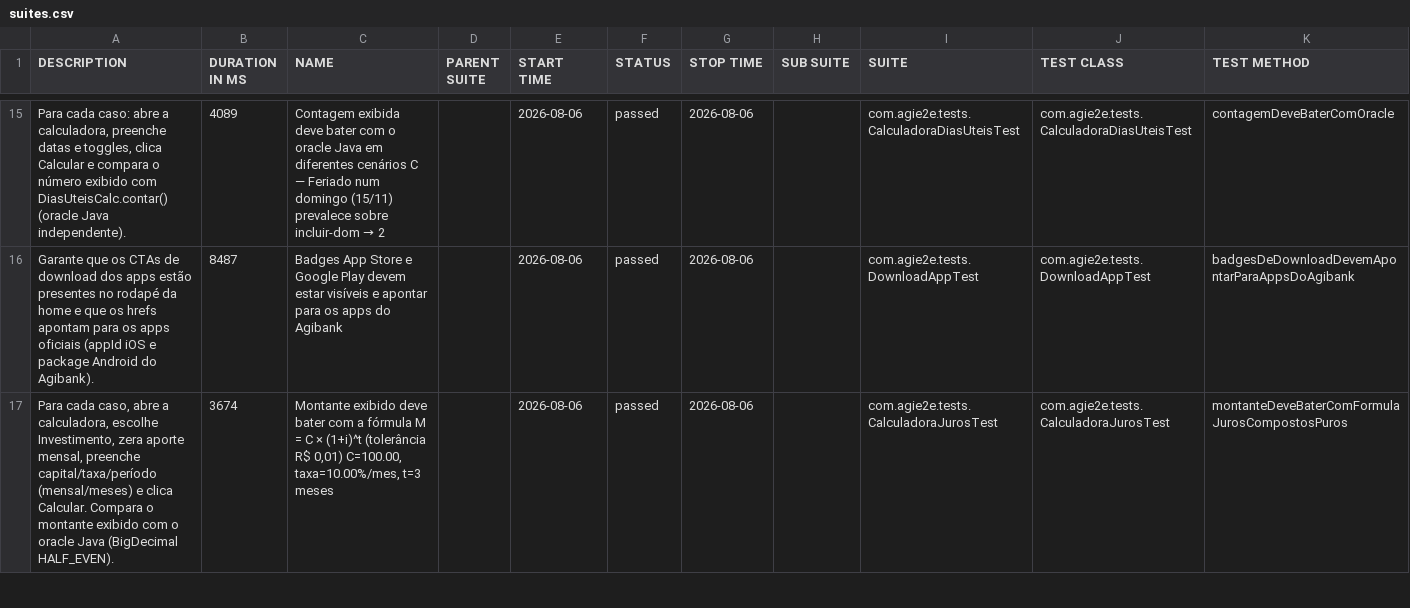
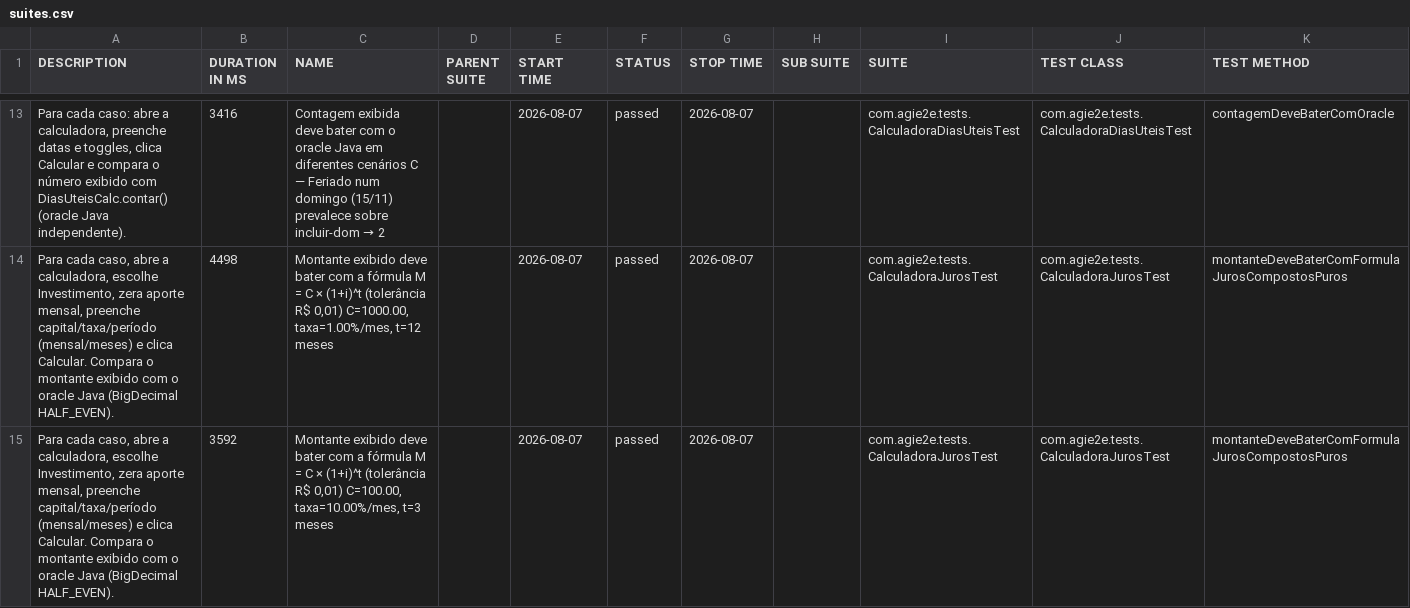
Before and after one commit to silasmarques/agi-e2e, a CSV file: data/suites.csv, drawn as a sheet; only a part is shown, gaps mark what is left out; the diff covers the shown part only.

```diff
--- a/data/suites.csv
+++ b/data/suites.csv
@@ -15,3 +13,3 @@
-"Para cada caso: abre a calculadora, preenche datas e toggles, clica Calcular e compara o número exibido com DiasUteisCalc.contar() (oracle Java independente).","4089","Contagem exibida deve bater com o oracle Java em diferentes cenários C — Feriado num domingo (15/11) prevalece sobre incluir-dom → 2","","2026-08-06","passed","2026-08-06","","com.agie2e.tests.CalculadoraDiasUteisTest","com.agie2e.tests.CalculadoraDiasUteisTest","contagemDeveBaterComOracle"
-"Garante que os CTAs de download dos apps estão presentes no rodapé da home e que os hrefs apontam para os apps oficiais (appId iOS e package Android do Agibank).","8487","Badges App Store e Google Play devem estar visíveis e apontar para os apps do Agibank","","2026-08-06","passed","2026-08-06","","com.agie2e.tests.DownloadAppTest","com.agie2e.tests.DownloadAppTest","badgesDeDownloadDevemApontarParaAppsDoAgibank"
-"Para cada caso, abre a calculadora, escolhe Investimento, zera aporte mensal, preenche capital/taxa/período (mensal/meses) e clica Calcular. Compara o montante exibido com o oracle Java (BigDecimal HALF_EVEN).","3674","Montante exibido deve bater com a fórmula M = C × (1+i)^t (tolerância R$ 0,01) C=100.00, taxa=10.00%/mes, t=3 meses","","2026-08-06","passed","2026-08-06","","com.agie2e.tests.CalculadoraJurosTest","com.agie2e.tests.CalculadoraJurosTest","montanteDeveBaterComFormulaJurosCompostosPuros"
+"Para cada caso: abre a calculadora, preenche datas e toggles, clica Calcular e compara o número exibido com DiasUteisCalc.contar() (oracle Java independente).","3416","Contagem exibida deve bater com o oracle Java em diferentes cenários C — Feriado num domingo (15/11) prevalece sobre incluir-dom → 2","","2026-08-07","passed","2026-08-07","","com.agie2e.tests.CalculadoraDiasUteisTest","com.agie2e.tests.CalculadoraDiasUteisTest","contagemDeveBaterComOracle"
+"Para cada caso, abre a calculadora, escolhe Investimento, zera aporte mensal, preenche capital/taxa/período (mensal/meses) e clica Calcular. Compara o montante exibido com o oracle Java (BigDecimal HALF_EVEN).","4498","Montante exibido deve bater com a fórmula M = C × (1+i)^t (tolerância R$ 0,01) C=1000.00, taxa=1.00%/mes, t=12 meses","","2026-08-07","passed","2026-08-07","","com.agie2e.tests.CalculadoraJurosTest","com.agie2e.tests.CalculadoraJurosTest","montanteDeveBaterComFormulaJurosCompostosPuros"
+"Para cada caso, abre a calculadora, escolhe Investimento, zera aporte mensal, preenche capital/taxa/período (mensal/meses) e clica Calcular. Compara o montante exibido com o oracle Java (BigDecimal HALF_EVEN).","3592","Montante exibido deve bater com a fórmula M = C × (1+i)^t (tolerância R$ 0,01) C=100.00, taxa=10.00%/mes, t=3 meses","","2026-08-07","passed","2026-08-07","","com.agie2e.tests.CalculadoraJurosTest","com.agie2e.tests.CalculadoraJurosTest","montanteDeveBaterComFormulaJurosCompostosPuros"
```
Also changed, not shown: 4 added rows, 4 removed rows and 41 edited cells elsewhere in this file, data/behaviors.csv, 48 other files.
